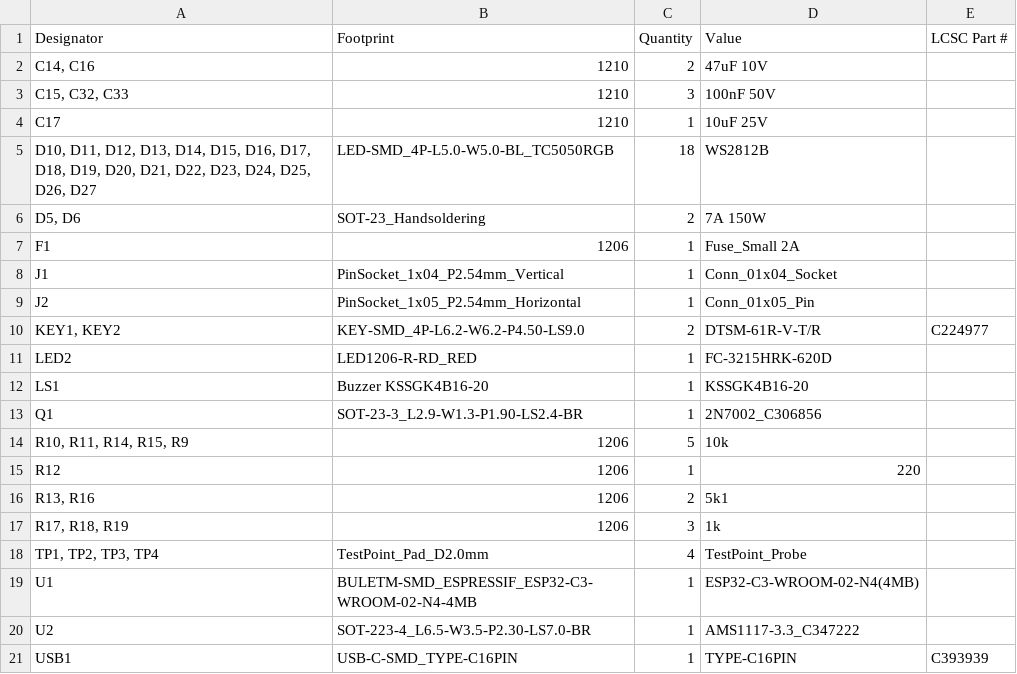
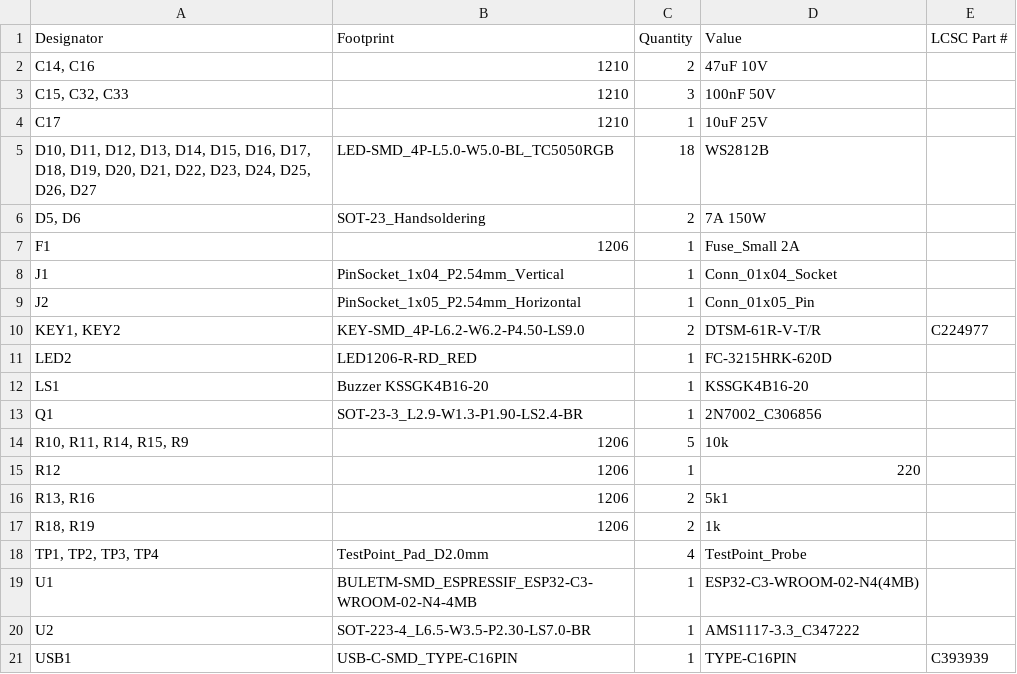
Before and after one commit to Casperdroid5/BirthdayCard, a CSV file: production/bom.csv, drawn as a sheet.

```diff
--- a/production/bom.csv
+++ b/production/bom.csv
@@ -16,3 +16,3 @@ R12,1206,1,220,
 "R13, R16",1206,2,5k1,
-"R17, R18, R19",1206,3,1k,
+"R18, R19",1206,2,1k,
 "TP1, TP2, TP3, TP4",TestPoint_Pad_D2.0mm,4,TestPoint_Probe,
```
Also changed, not shown: production/designators.csv, production/positions.csv, 4 other files.
